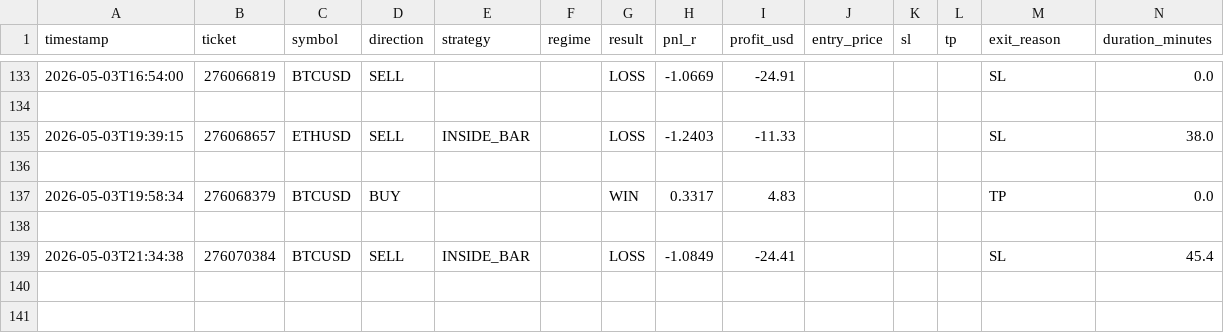
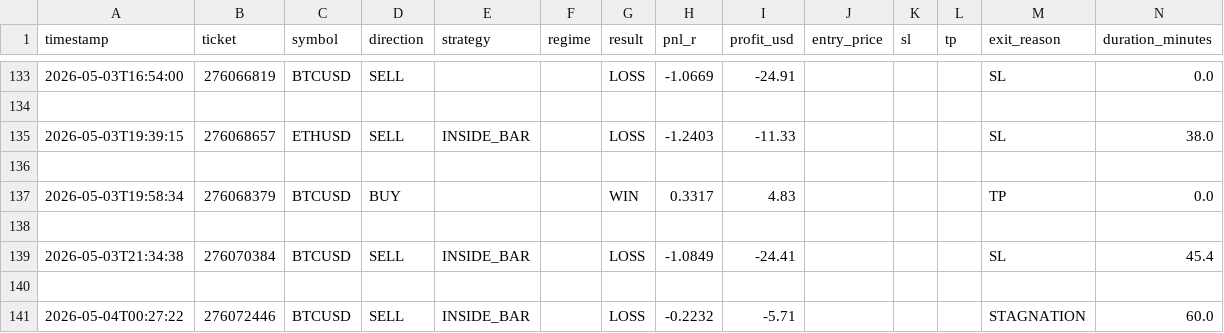
Before and after one commit to arsiqty9/aish-logs, a CSV file: all_trades.csv, drawn as a sheet; only a part is shown, gaps mark what is left out; rows hold the shown columns only; the diff names each change by its address in the sheet, - before the commit and + after, or states it on an @@ line.

```diff
--- a/all_trades.csv
+++ b/all_trades.csv
+row 140: (empty)
+row 141: 2026-05-04T00:27:22 | 276072446 | BTCUSD | SELL | INSIDE_BAR |  | LOSS | -0.2232 | -5.71 |  |  |  | STAGNATION | 60.0
```
Also changed, not shown: 4 other files.
